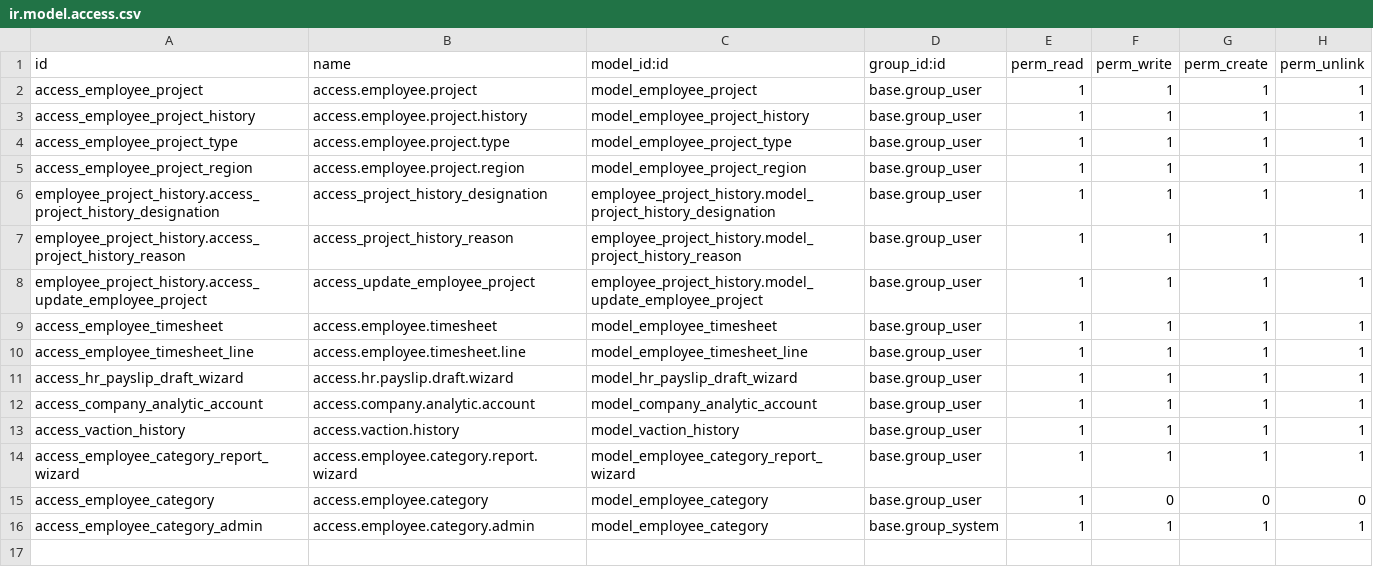
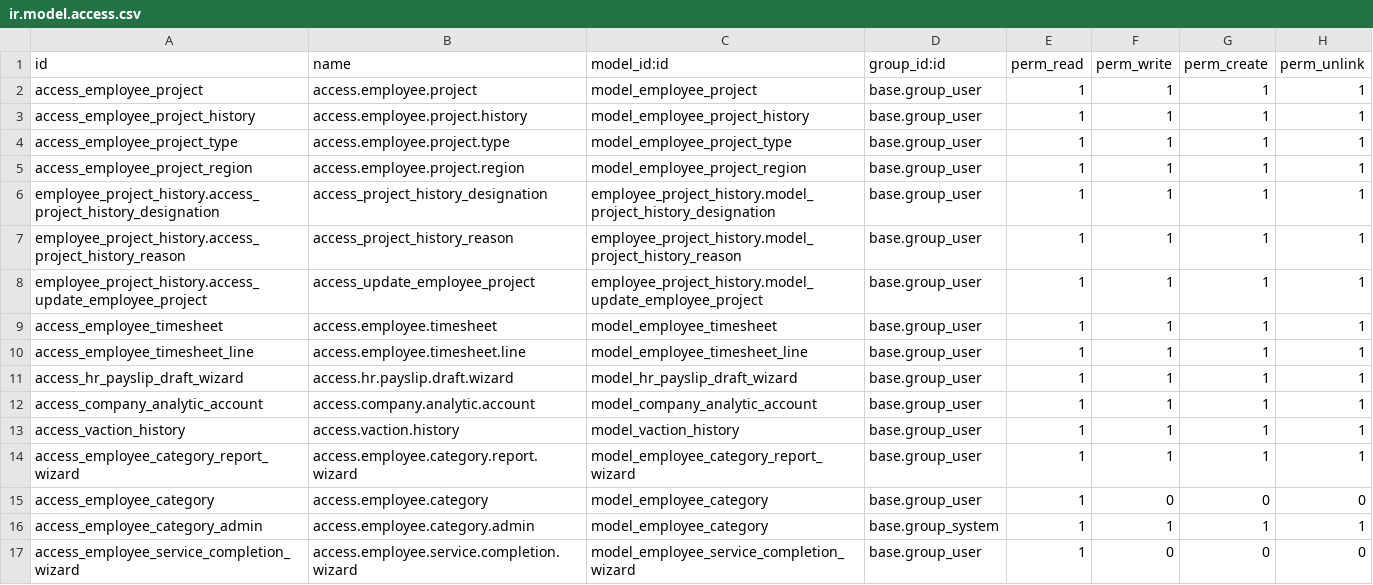
Before and after one commit to omi6499/employee_project_history, a CSV file: security/ir.model.access.csv, drawn as a sheet.

Commit message:
Improve service completion wizard defaults

```diff
--- a/security/ir.model.access.csv
+++ b/security/ir.model.access.csv
@@ -16 +16,2 @@ access_employee_category,access.employee.category,model_employee_category,base.g
 access_employee_category_admin,access.employee.category.admin,model_employee_category,base.group_system,1,1,1,1
+access_employee_service_completion_wizard,access.employee.service.completion.wizard,model_employee_service_completion_wizard,base.group_user,1,0,0,0
```
Also changed, not shown: 7 other files.
